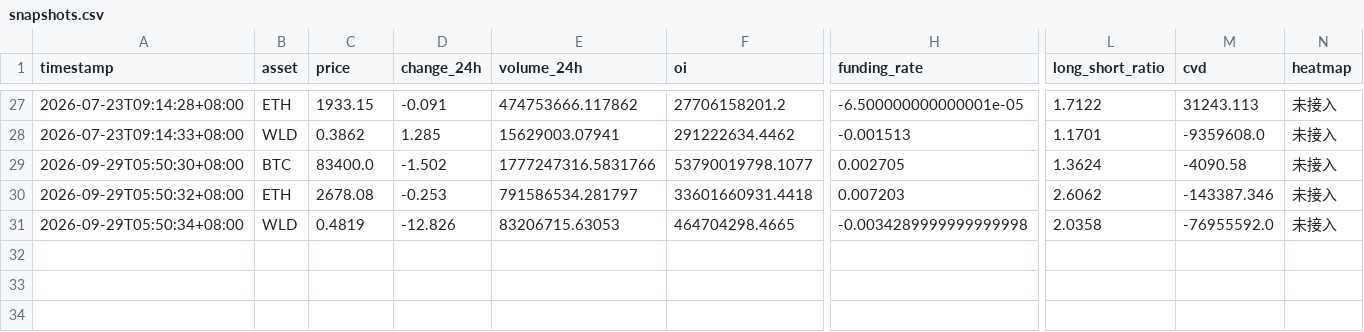
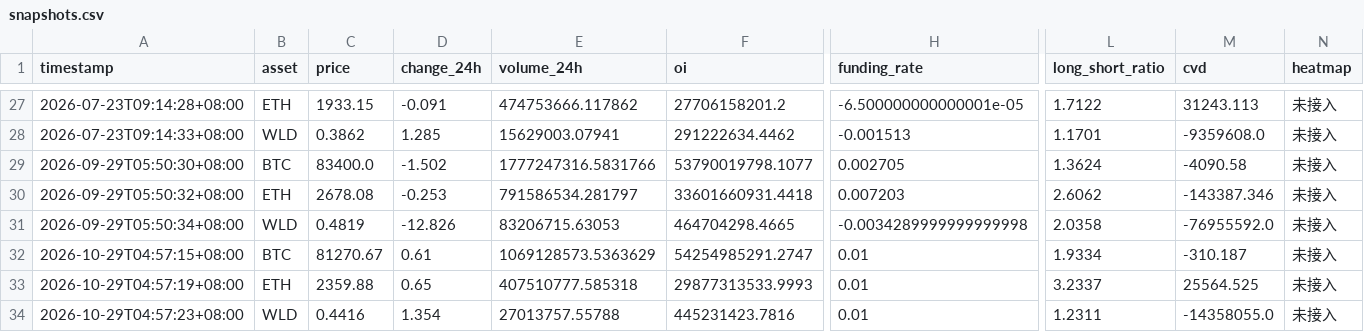
Before and after one commit to colaxk/crypto-behavior-archive, a CSV file: data/processed/snapshots.csv, drawn as a sheet; only a part is shown, gaps mark what is left out; rows hold the shown columns only; the diff names each change by its address in the sheet, - before the commit and + after, or states it on an @@ line.

```diff
--- a/data/processed/snapshots.csv
+++ b/data/processed/snapshots.csv
+row 32: 2026-10-29T04:57:15+08:00 | BTC | 81270.67 | 0.61 | 1069128573.5363629 | 54254985291.2747 | 0.01 | 1.9334 | -310.187 | 未接入
+row 33: 2026-10-29T04:57:19+08:00 | ETH | 2359.88 | 0.65 | 407510777.585318 | 29877313533.9993 | 0.01 | 3.2337 | 25564.525 | 未接入
+row 34: 2026-10-29T04:57:23+08:00 | WLD | 0.4416 | 1.354 | 27013757.55788 | 445231423.7816 | 0.01 | 1.2311 | -14358055.0 | 未接入
```
Also changed, not shown: data/processed/prices.csv, 11 other files.
